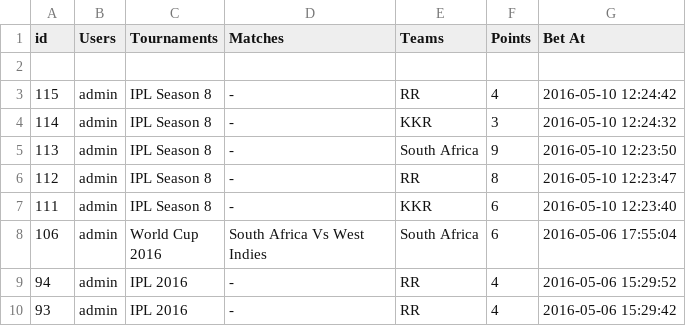
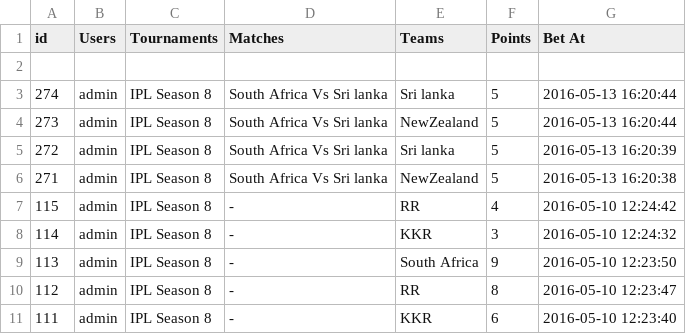
Before and after one commit to sachin619/gamings, a CSV file: wp-content/themes/canvas/csv/1file.csv, drawn as a sheet; only a part is shown; the shorter side is filled out with more unchanged rows; the diff names each change by its address in the sheet, - before the commit and + after, or states it on an @@ line.

```diff
--- a/wp-content/themes/canvas/csv/1file.csv
+++ b/wp-content/themes/canvas/csv/1file.csv
+row 3: 274 | admin | IPL Season 8 | South Africa Vs Sri lanka | Sri lanka | 5 | 2016-05-13 16:20:44
+row 4: 273 | admin | IPL Season 8 | South Africa Vs Sri lanka | NewZealand | 5 | 2016-05-13 16:20:44
+row 5: 272 | admin | IPL Season 8 | South Africa Vs Sri lanka | Sri lanka | 5 | 2016-05-13 16:20:39
+row 6: 271 | admin | IPL Season 8 | South Africa Vs Sri lanka | NewZealand | 5 | 2016-05-13 16:20:38
```
Also changed, not shown: 1 other file.
